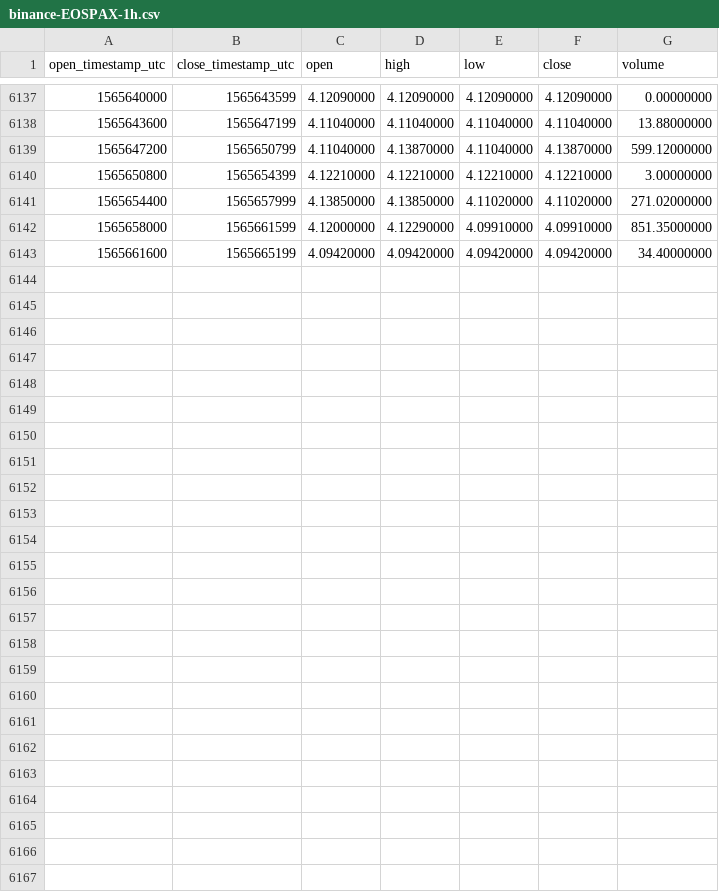
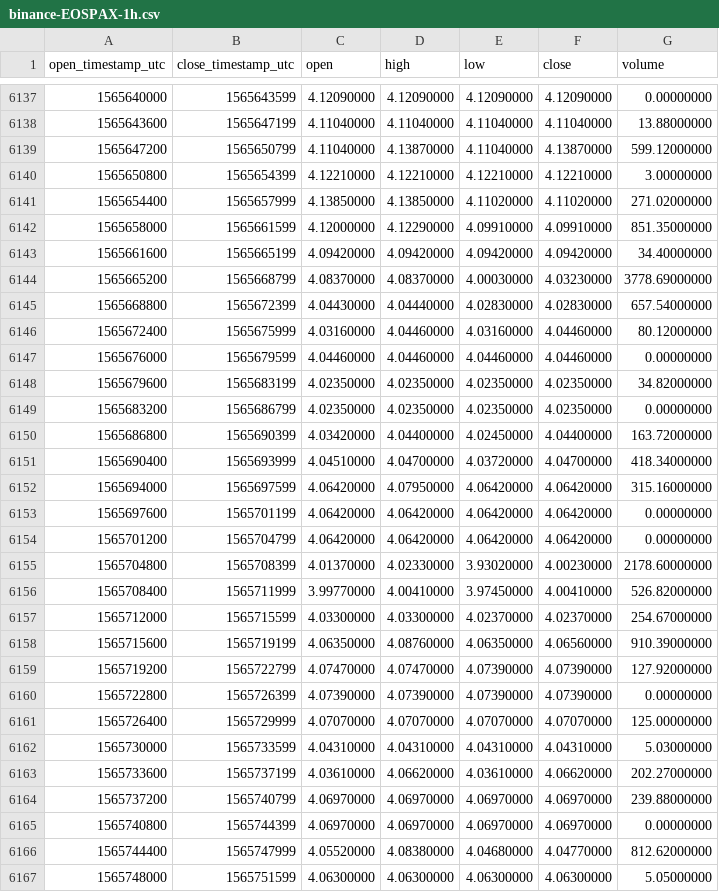
Before and after one commit to cryptobigbro/binance-EOSPAX, a CSV file: binance-EOSPAX-1h.csv, drawn as a sheet; only a part is shown, gaps mark what is left out.

Commit message:
Update OHLCV data.

```diff
--- a/binance-EOSPAX-1h.csv
+++ b/binance-EOSPAX-1h.csv
@@ -6143 +6143,25 @@ open_timestamp_utc,close_timestamp_utc,open,high,low,close,volume
 1565661600,1565665199,4.09420000,4.09420000,4.09420000,4.09420000,34.40000000
+1565665200,1565668799,4.08370000,4.08370000,4.00030000,4.03230000,3778.69000000
+1565668800,1565672399,4.04430000,4.04440000,4.02830000,4.02830000,657.54000000
+1565672400,1565675999,4.03160000,4.04460000,4.03160000,4.04460000,80.12000000
+1565676000,1565679599,4.04460000,4.04460000,4.04460000,4.04460000,0.00000000
+1565679600,1565683199,4.02350000,4.02350000,4.02350000,4.02350000,34.82000000
+1565683200,1565686799,4.02350000,4.02350000,4.02350000,4.02350000,0.00000000
+1565686800,1565690399,4.03420000,4.04400000,4.02450000,4.04400000,163.72000000
+1565690400,1565693999,4.04510000,4.04700000,4.03720000,4.04700000,418.34000000
+1565694000,1565697599,4.06420000,4.07950000,4.06420000,4.06420000,315.16000000
+1565697600,1565701199,4.06420000,4.06420000,4.06420000,4.06420000,0.00000000
+1565701200,1565704799,4.06420000,4.06420000,4.06420000,4.06420000,0.00000000
+1565704800,1565708399,4.01370000,4.02330000,3.93020000,4.00230000,2178.60000000
+1565708400,1565711999,3.99770000,4.00410000,3.97450000,4.00410000,526.82000000
+1565712000,1565715599,4.03300000,4.03300000,4.02370000,4.02370000,254.67000000
+1565715600,1565719199,4.06350000,4.08760000,4.06350000,4.06560000,910.39000000
+1565719200,1565722799,4.07470000,4.07470000,4.07390000,4.07390000,127.92000000
+1565722800,1565726399,4.07390000,4.07390000,4.07390000,4.07390000,0.00000000
+1565726400,1565729999,4.07070000,4.07070000,4.07070000,4.07070000,125.00000000
+1565730000,1565733599,4.04310000,4.04310000,4.04310000,4.04310000,5.03000000
+1565733600,1565737199,4.03610000,4.06620000,4.03610000,4.06620000,202.27000000
+1565737200,1565740799,4.06970000,4.06970000,4.06970000,4.06970000,239.88000000
+1565740800,1565744399,4.06970000,4.06970000,4.06970000,4.06970000,0.00000000
+1565744400,1565747999,4.05520000,4.08380000,4.04680000,4.04770000,812.62000000
+1565748000,1565751599,4.06300000,4.06300000,4.06300000,4.06300000,5.05000000
```
Also changed, not shown: binance-EOSPAX-1d.csv.
